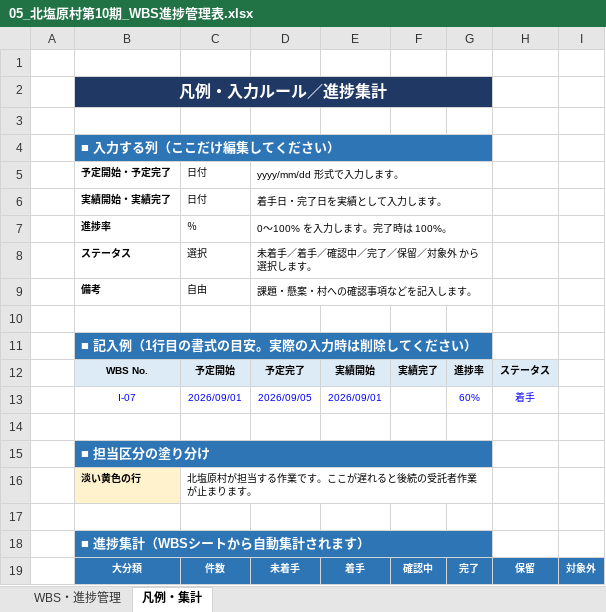
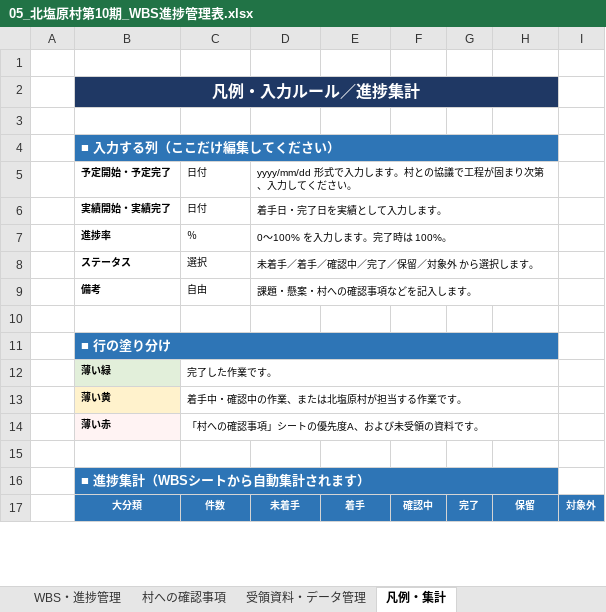
Before and after one commit to ryowakayama-gif/repository, an Excel workbook: output/05_北塩原村第10期_WBS進捗管理表.xlsx, sheet 凡例・集計, drawn as a sheet; only a part is shown; values as stored, in another font and other column widths than the file's, no borders; removed rows and columns are numbered as before the commit, all else as after; the diff covers the shown part only; the diff names each change by its address in the sheet, - before the commit and + after, or states it on an @@ line.

```diff
--- a/output/05_北塩原村第10期_WBS進捗管理表.xlsx (sheet 凡例・集計)
+++ b/output/05_北塩原村第10期_WBS進捗管理表.xlsx (sheet 凡例・集計)
+sheet tab: 村への確認事項
+sheet tab: 受領資料・データ管理
-B2:G2 merged
+B2:H2 merged
-B4:G4 merged
+B4:H4 merged
-D5: yyyy/mm/dd 形式で入力します。
+D5: yyyy/mm/dd 形式で入力します。村との協議で工程が固まり次第、入力してください。
-D5:G5 merged
+D5:H5 merged
-D6:G6 merged
+D6:H6 merged
-D7:G7 merged
+D7:H7 merged
-D8:G8 merged
+D8:H8 merged
-D9:G9 merged
+D9:H9 merged
-B11: ■ 記入例（1行目の書式の目安。実際の入力時は削除してください）
+B11: ■ 行の塗り分け
-B11:G11 merged
+B11:H11 merged
-row 12:  | WBS No. | 予定開始 | 予定完了 | 実績開始 | 実績完了 | 進捗率 | ステータス
-row 13:  | Ⅰ-07 | 2026/09/01 | 2026/09/05 | 2026/09/01 |  | 60% | 着手
-row 12: (empty)
+row 12:  | 薄い緑 | 完了した作業です。
-B12 fill: none
+B12 fill: #E2EFDA
+C12:H12 merged
-row 15:  | ■ 担当区分の塗り分け
-row 16:  | 淡い黄色の行 | 北塩原村が担当する作業です。ここが遅れると後続の受託者作業が止まります。
+row 13:  | 薄い黄 | 着手中・確認中の作業、または北塩原村が担当する作業です。
+row 14:  | 薄い赤 | 「村への確認事項」シートの優先度A、および未受領の資料です。
-B18:G18 merged
+B16:H16 merged
```
Also changed, not shown: 10 added rows and 49 edited cells elsewhere in this sheet, sheet WBS・進捗管理, 4 other files.
